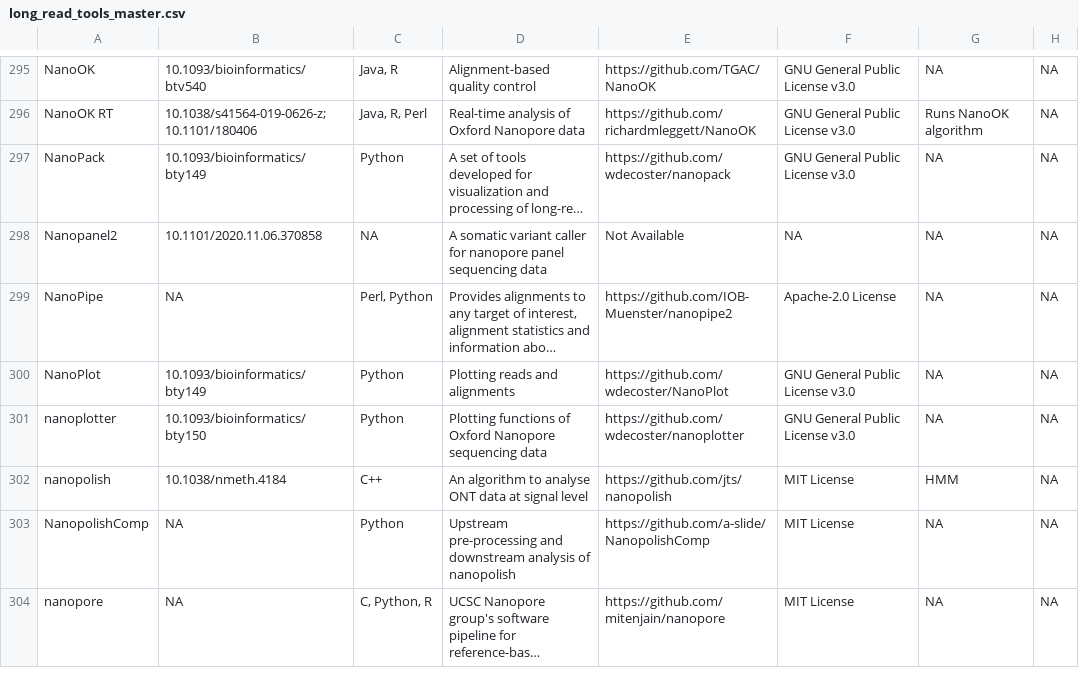
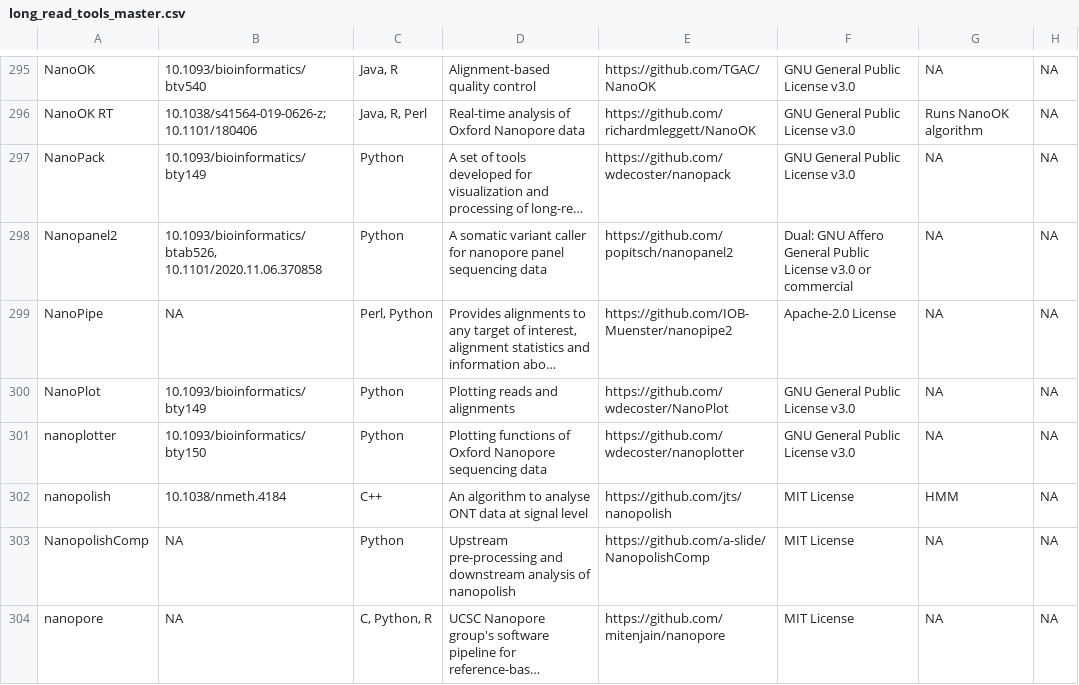
Before and after one commit to mritchielab/long_read_tools, a CSV file: long_read_tools_master.csv, drawn as a sheet; only a part is shown, gaps mark what is left out; long unchanged cells end in …; the diff names each change by its address in the sheet, - before the commit and + after, or states it on an @@ line.

Commit message:
Nanopanel2 now published

```diff
--- a/long_read_tools_master.csv
+++ b/long_read_tools_master.csv
-B298: 10.1101/2020.11.06.370858
+B298: 10.1093/bioinformatics/btab526, 10.1101/2020.11.06.370858
-C298: NA
+C298: Python
-E298: Not Available
+E298: https://github.com/popitsch/nanopanel2
-F298: NA
+F298: Dual: GNU Affero General Public License v3.0 or commercial
```
